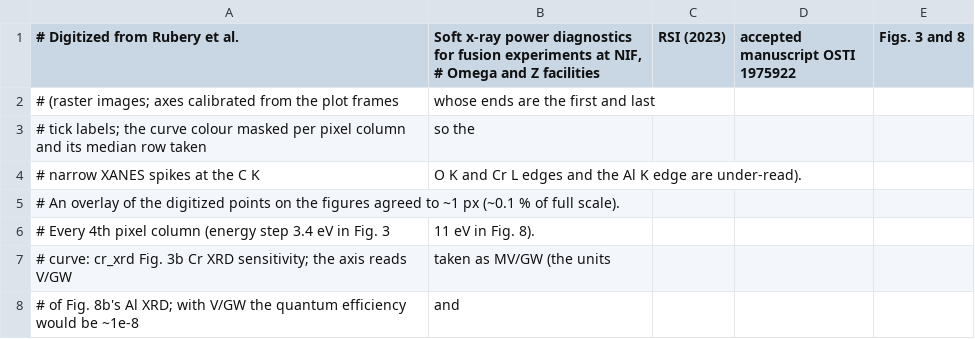
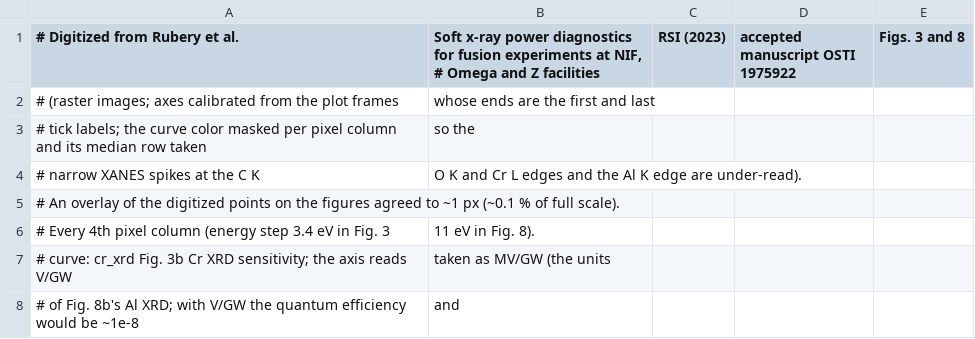
Before and after one commit to stillyslalom/Briareus.jl, a CSV file: data/rubery2023_dante.csv, drawn as a sheet; only a part is shown.

```diff
--- a/data/rubery2023_dante.csv
+++ b/data/rubery2023_dante.csv
@@ -3,3 +3,3 @@
 # (raster images; axes calibrated from the plot frames, whose ends are the first and last
-# tick labels; the curve colour masked per pixel column and its median row taken, so the
+# tick labels; the curve color masked per pixel column and its median row taken, so the
 # narrow XANES spikes at the C K, O K and Cr L edges and the Al K edge are under-read).
```
Also changed, not shown: data/pre109_fig10.csv, data/young2020_fig10a.csv, 49 other files.
